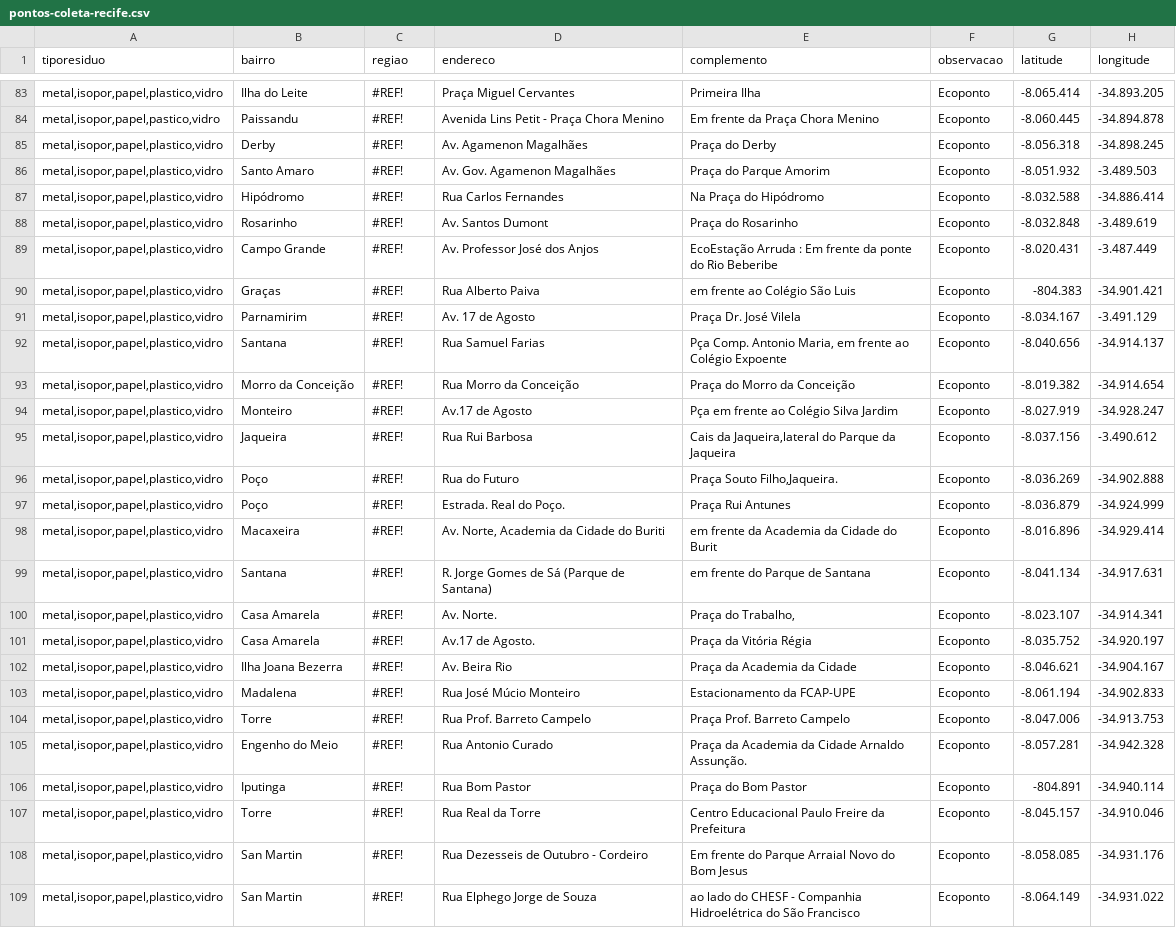
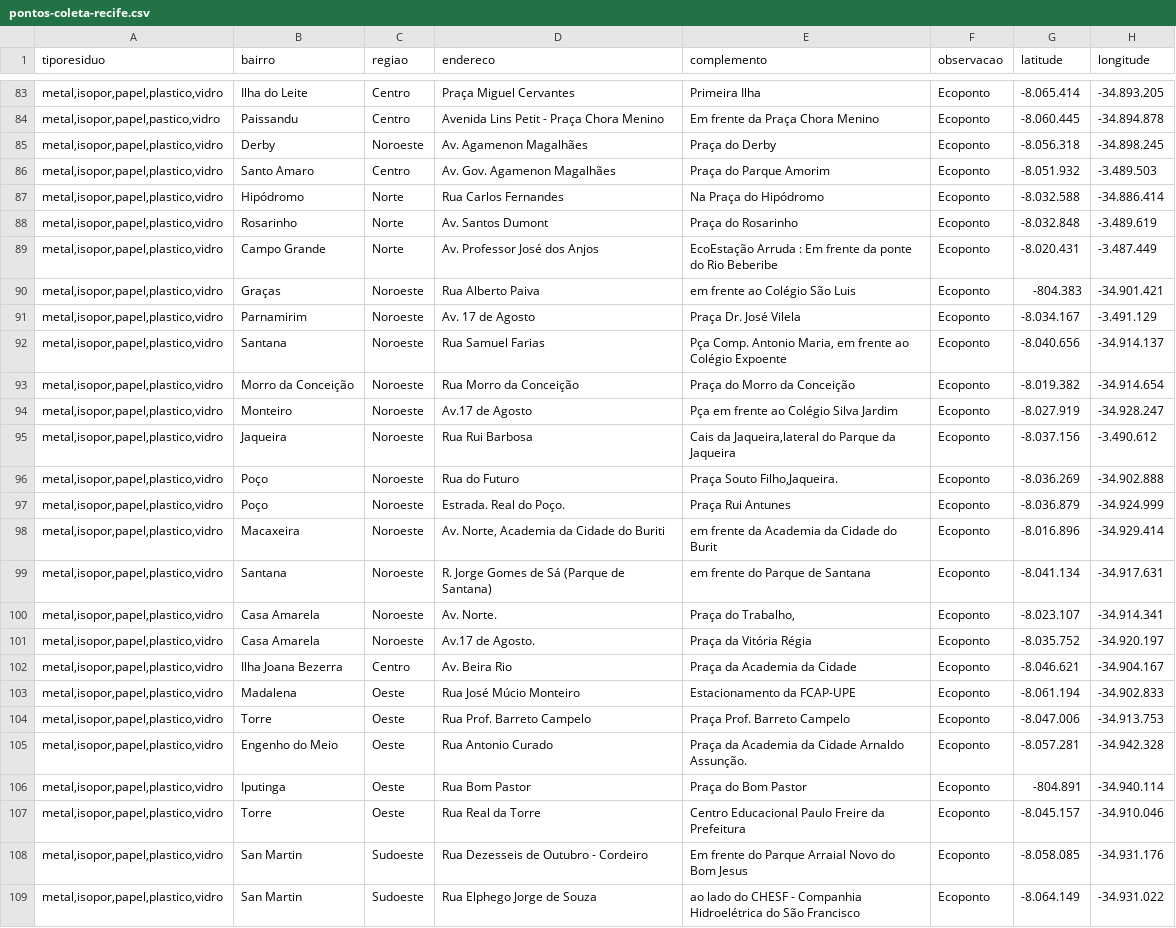
Before and after one commit to anicelysantos/codabr23-streamlit, a CSV file: pontos-coleta-recife.csv, drawn as a sheet; only a part is shown, gaps mark what is left out; the diff covers the shown part only; the diff names each change by its address in the sheet, - before the commit and + after, or states it on an @@ line.

```diff
--- a/pontos-coleta-recife.csv
+++ b/pontos-coleta-recife.csv
-C83:C84 (regiao): #REF!
+C83:C84 (regiao): Centro
-C85 (regiao): #REF!
+C85 (regiao): Noroeste
-C86 (regiao): #REF!
+C86 (regiao): Centro
-C87:C89 (regiao): #REF!
+C87:C89 (regiao): Norte
-C90:C101 (regiao): #REF!
+C90:C101 (regiao): Noroeste
-C102 (regiao): #REF!
+C102 (regiao): Centro
-C103:C107 (regiao): #REF!
+C103:C107 (regiao): Oeste
-C108:C109 (regiao): #REF!
+C108:C109 (regiao): Sudoeste
```
Also changed, not shown: 145 edited cells elsewhere in this file.
